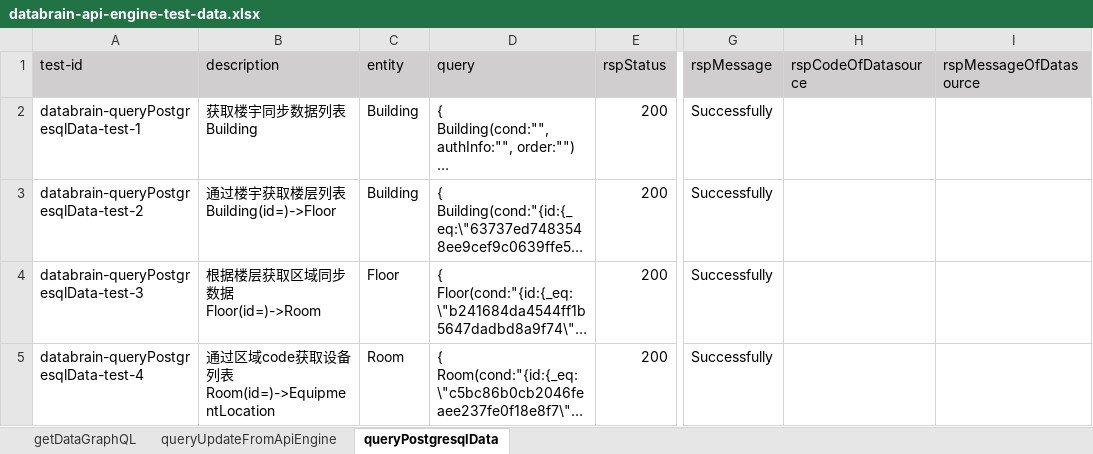
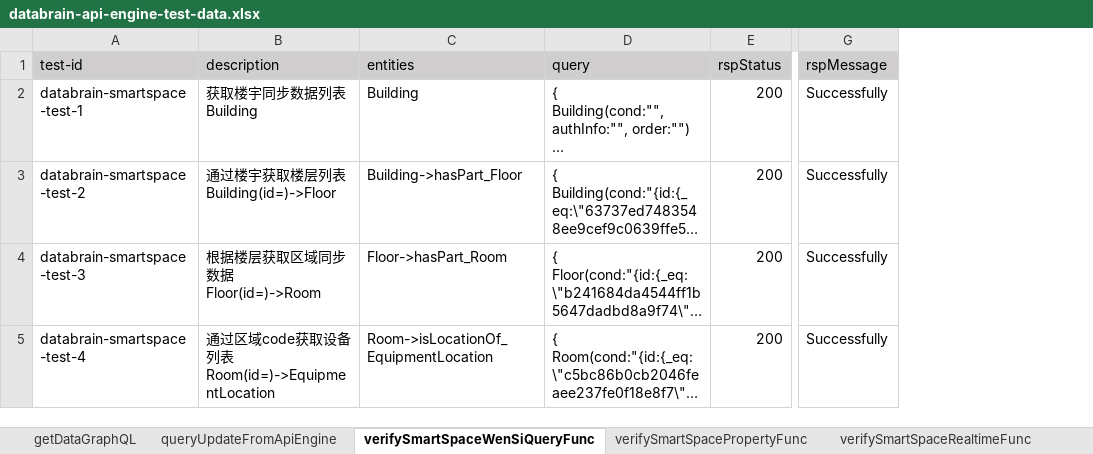
Before and after one commit to shaowenhao/performance-monitoring, an Excel workbook: src/main/resources/test-data-xls/databrain-api-engine-test-data.xlsx, sheet verifySmartSpaceWenSiQueryFunc, drawn as a sheet; only a part is shown, gaps mark what is left out; long unchanged cells end in …; values as stored, in another font and other column widths than the file's, no borders; removed rows and columns are numbered as before the commit, all else as after; the diff covers the shown part only; the diff names each change by its address in the sheet, - before the commit and + after, or states it on an @@ line.

Commit message:
add smart space test cases in databrain-prod

```diff
--- a/src/main/resources/test-data-xls/databrain-api-engine-test-data.xlsx (sheet verifySmartSpaceWenSiQueryFunc)
+++ b/src/main/resources/test-data-xls/databrain-api-engine-test-data.xlsx (sheet verifySmartSpaceWenSiQueryFunc)
-sheet tab: queryPostgresqlData
+sheet tab: verifySmartSpaceWenSiQueryFunc
+sheet tab: verifySmartSpacePropertyFunc
+sheet tab: verifySmartSpaceRealtimeFunc
-column C (entity), rows 2-5: Building | Building | Floor | Room
+column C (entities), rows 2-5: Building | Building->hasPart_Floor | Floor->hasPart_Room | Room->isLocationOf_EquipmentLocation
-column H (rspCodeOfDatasource), empty
-column I (rspMessageOfDatasource), empty
-A2 (test-id): databrain-queryPostgresqlData-test-1
+A2 (test-id): databrain-smartspace-test-1
-A3 (test-id): databrain-queryPostgresqlData-test-2
+A3 (test-id): databrain-smartspace-test-2
-A4 (test-id): databrain-queryPostgresqlData-test-3
+A4 (test-id): databrain-smartspace-test-3
-A5 (test-id): databrain-queryPostgresqlData-test-4
+A5 (test-id): databrain-smartspace-test-4
```
Also changed, not shown: 3 removed rows and 38 edited cells elsewhere in this sheet, other sheet tabs, src/main/resources/test-data-xls/databrain-connector-test-data.xlsx, src/main/resources/test-data-xls/iems-api-engine-test-data.xlsx, 11 other files.
